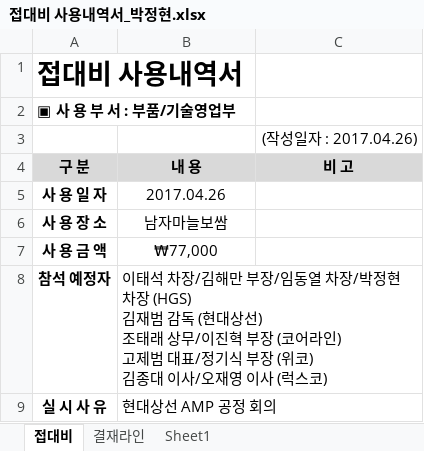
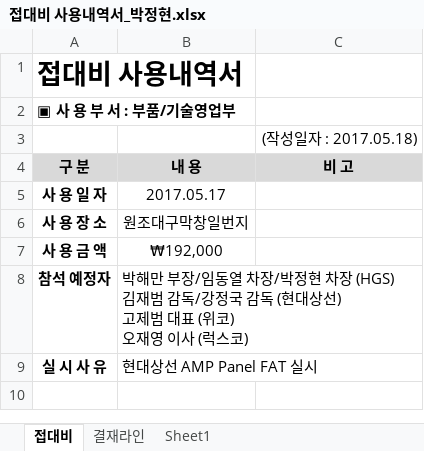
Before and after one commit to kuksundo/hgs, an Excel workbook: util/GSManage/양식/접대비 사용내역서_박정현.xlsx, sheet 접대비, drawn as a sheet; values as stored, in another font and other column widths than the file's, no borders; charts and pictures not drawn; ↵ is a line break in a cell; the diff names each change by its address in the sheet, - before the commit and + after, or states it on an @@ line.

```diff
--- a/util/GSManage/양식/접대비 사용내역서_박정현.xlsx (sheet 접대비)
+++ b/util/GSManage/양식/접대비 사용내역서_박정현.xlsx (sheet 접대비)
-C3 (비 고): (작성일자 : 2017.04.26)
+C3 (비 고): (작성일자 : 2017.05.18)
-B5 (내 용): 2017.04.26
+B5 (내 용): 2017.05.17
-B6 (내 용): 남자마늘보쌈
+B6 (내 용): 원조대구막창일번지
-B7 (내 용): ₩77,000
+B7 (내 용): ₩192,000
-B8 (내 용): 이태석 차장/김해만 부장/임동열 차장/박정현 차장 (HGS) ↵ 김재범 감독 (현대상선) ↵ 조태래 상무/이진혁 부장 (코어라인) ↵ 고제범 대표/정기식 부장 (위코) ↵ 김종대 이사/오재영…
+B8 (내 용): 박해만 부장/임동열 차장/박정현 차장 (HGS) ↵ 김재범 감독/강정국 감독 (현대상선) ↵ 고제범 대표 (위코) ↵ 오재영…
-B9 (내 용): 현대상선 AMP 공정 회의
+B9 (내 용): 현대상선 AMP Panel FAT 실시
```
Also changed, not shown: charts or pictures, util/GSManage/양식/INVOICE-ENG.xlsx, 46 other files.
